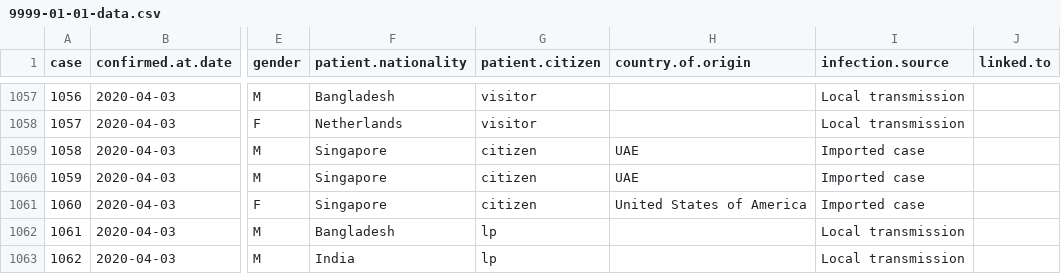
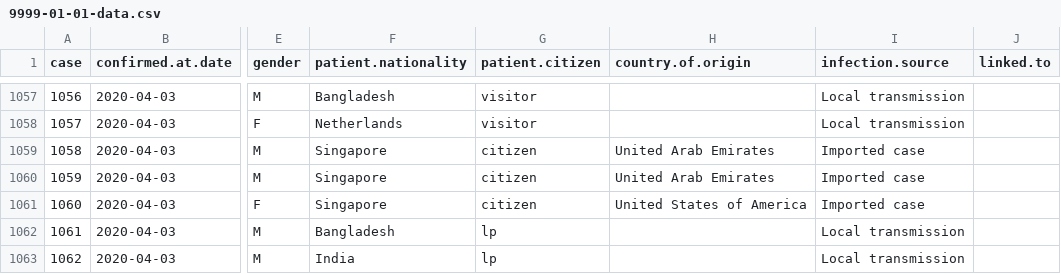
Before and after one commit to eunices/shiny-server, a CSV file: public-apps/covid19/9999-01-01-data.csv, drawn as a sheet; only a part is shown, gaps mark what is left out; the diff names each change by its address in the sheet, - before the commit and + after, or states it on an @@ line.

```diff
--- a/public-apps/covid19/9999-01-01-data.csv
+++ b/public-apps/covid19/9999-01-01-data.csv
-H1059:H1060 (country.of.origin): UAE
+H1059:H1060 (country.of.origin): United Arab Emirates
```
Also changed, not shown: 1 other file.
